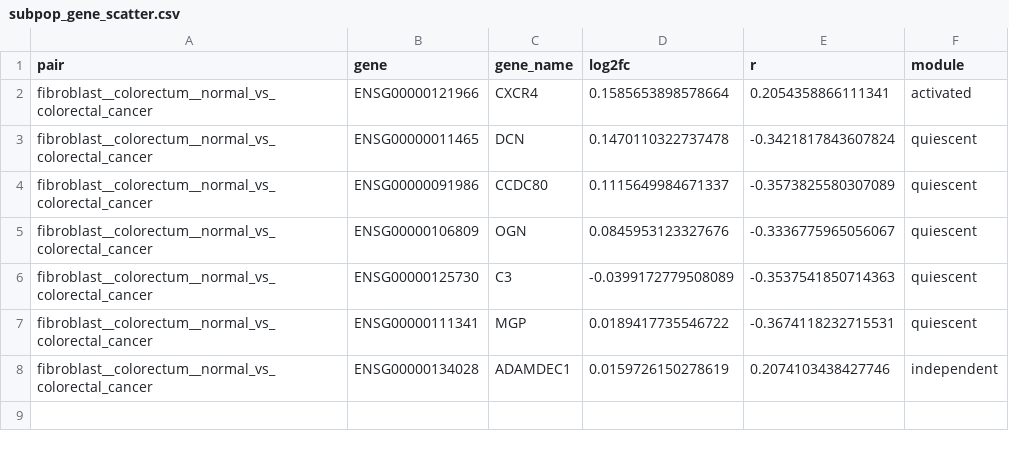
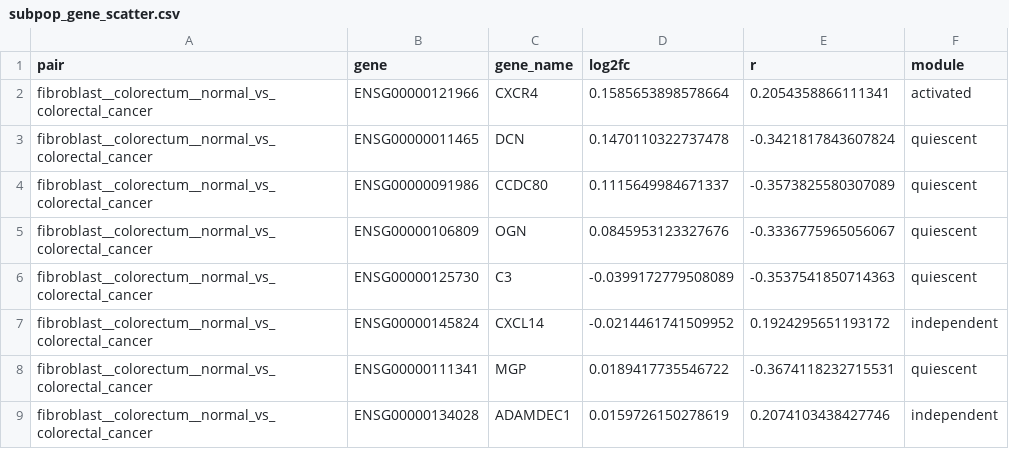
Before and after one commit to mcwhitelab/bioCAV-paper, a CSV file: figures/figure_data/subpop_gene_scatter.csv, drawn as a sheet.

```diff
--- a/figures/figure_data/subpop_gene_scatter.csv
+++ b/figures/figure_data/subpop_gene_scatter.csv
@@ -6,2 +6,3 @@ fibroblast__colorectum__normal_vs_colorectal_cancer,ENSG00000106809,OGN,0.084595
 fibroblast__colorectum__normal_vs_colorectal_cancer,ENSG00000125730,C3,-0.0399172779508089,-0.3537541850714363,quiescent
+fibroblast__colorectum__normal_vs_colorectal_cancer,ENSG00000145824,CXCL14,-0.0214461741509952,0.1924295651193172,independent
 fibroblast__colorectum__normal_vs_colorectal_cancer,ENSG00000111341,MGP,0.0189417735546722,-0.3674118232715531,quiescent
```
Also changed, not shown: figures/figure_data/ec_recall_vs_llr.csv, figures/figure_data/ec_tool_comparison_summary.csv, 44 other files.
